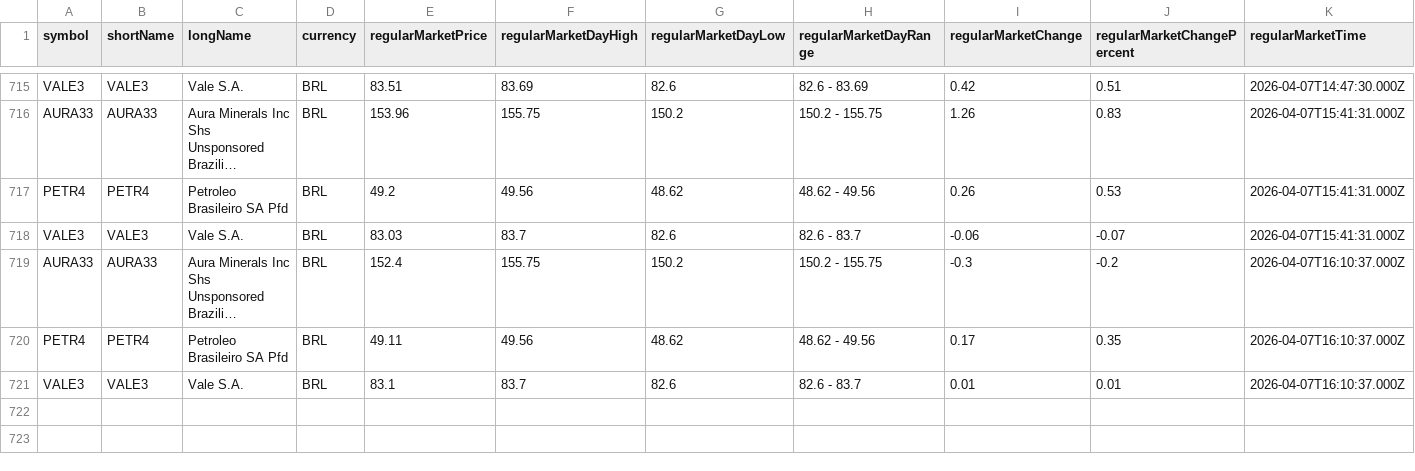
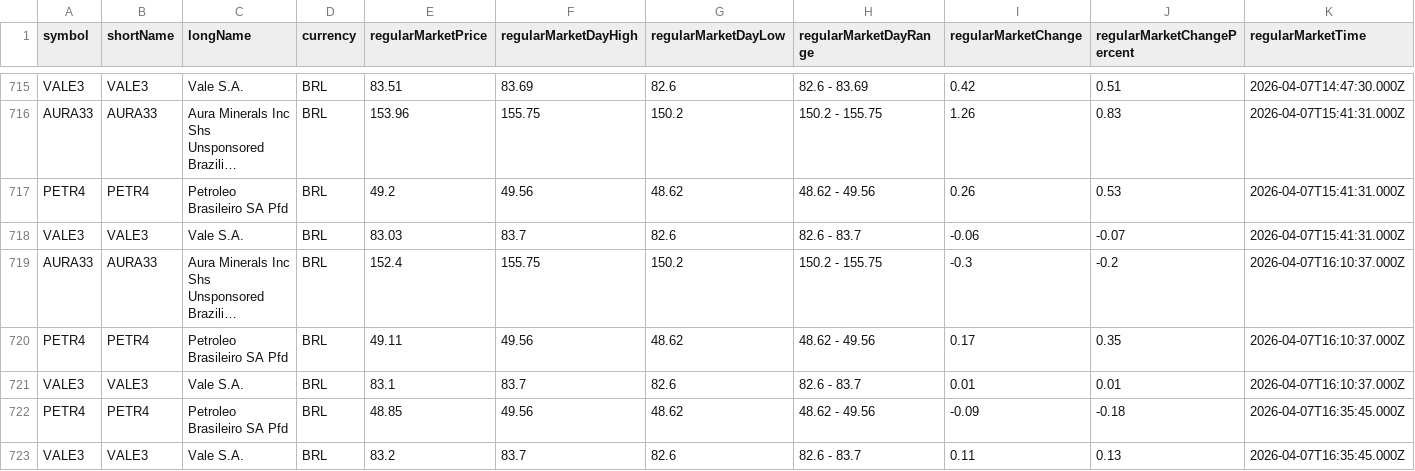
Before and after one commit to nelsoneltz/stock_monitor_bot, a CSV file: stock_data.csv, drawn as a sheet; only a part is shown, gaps mark what is left out; long unchanged cells end in …; rows hold the shown columns only; the diff names each change by its address in the sheet, - before the commit and + after, or states it on an @@ line.

```diff
--- a/stock_data.csv
+++ b/stock_data.csv
+row 722: PETR4 | PETR4 | Petroleo Brasileiro SA Pfd | BRL | 48.85 | 49.56 | 48.62 | 48.62 - 49.56 | -0.09 | -0.18 | 2026-04-07T16:35:45.000Z
+row 723: VALE3 | VALE3 | Vale S.A. | BRL | 83.2 | 83.7 | 82.6 | 82.6 - 83.7 | 0.11 | 0.13 | 2026-04-07T16:35:45.000Z
```
Also changed, not shown: 3 other files.
